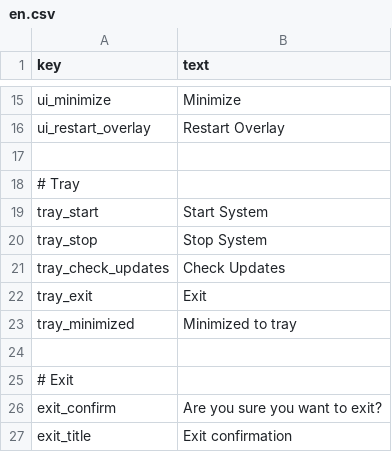
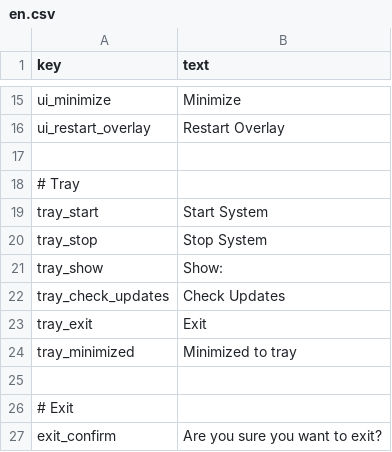
Before and after one commit to zvukoper/ets2_assist, a CSV file: data/language/en.csv, drawn as a sheet; only a part is shown, gaps mark what is left out; the shorter side is filled out with more unchanged rows; the diff names each change by its address in the sheet, - before the commit and + after, or states it on an @@ line.

```diff
--- a/data/language/en.csv
+++ b/data/language/en.csv
+row 21: tray_show | Show:
```
Also changed, not shown: data/language/ru.csv, 36 other files.
